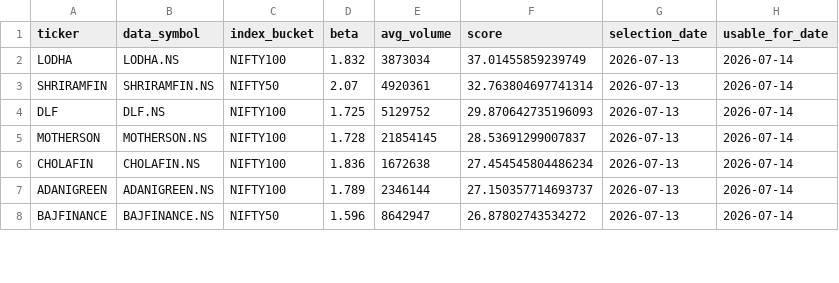
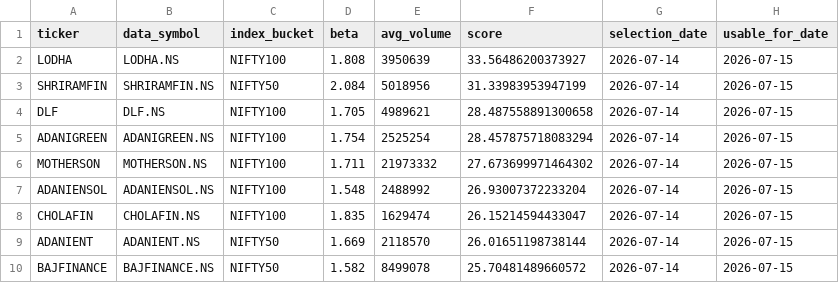
Before and after one commit to arun906/ScalpingApp, a CSV file: active_watchlist.csv, drawn as a sheet; only a part is shown; the diff covers the shown part only.

```diff
--- a/active_watchlist.csv
+++ b/active_watchlist.csv
@@ -1,8 +1,10 @@
 ticker,data_symbol,index_bucket,beta,avg_volume,score,selection_date,usable_for_date
-LODHA,LODHA.NS,NIFTY100,1.832,3873034,37.01455859239749,2026-07-13,2026-07-14
-SHRIRAMFIN,SHRIRAMFIN.NS,NIFTY50,2.07,4920361,32.763804697741314,2026-07-13,2026-07-14
-DLF,DLF.NS,NIFTY100,1.725,5129752,29.870642735196093,2026-07-13,2026-07-14
-MOTHERSON,MOTHERSON.NS,NIFTY100,1.728,21854145,28.53691299007837,2026-07-13,2026-07-14
-CHOLAFIN,CHOLAFIN.NS,NIFTY100,1.836,1672638,27.454545804486234,2026-07-13,2026-07-14
-ADANIGREEN,ADANIGREEN.NS,NIFTY100,1.789,2346144,27.150357714693737,2026-07-13,2026-07-14
-BAJFINANCE,BAJFINANCE.NS,NIFTY50,1.596,8642947,26.87802743534272,2026-07-13,2026-07-14
+LODHA,LODHA.NS,NIFTY100,1.808,3950639,33.56486200373927,2026-07-14,2026-07-15
+SHRIRAMFIN,SHRIRAMFIN.NS,NIFTY50,2.084,5018956,31.33983953947199,2026-07-14,2026-07-15
+DLF,DLF.NS,NIFTY100,1.705,4989621,28.487558891300658,2026-07-14,2026-07-15
+ADANIGREEN,ADANIGREEN.NS,NIFTY100,1.754,2525254,28.457875718083294,2026-07-14,2026-07-15
+MOTHERSON,MOTHERSON.NS,NIFTY100,1.711,21973332,27.673699971464302,2026-07-14,2026-07-15
+ADANIENSOL,ADANIENSOL.NS,NIFTY100,1.548,2488992,26.93007372233204,2026-07-14,2026-07-15
+CHOLAFIN,CHOLAFIN.NS,NIFTY100,1.835,1629474,26.15214594433047,2026-07-14,2026-07-15
+ADANIENT,ADANIENT.NS,NIFTY50,1.669,2118570,26.01651198738144,2026-07-14,2026-07-15
+BAJFINANCE,BAJFINANCE.NS,NIFTY50,1.582,8499078,25.70481489660572,2026-07-14,2026-07-15
```
Also changed, not shown: 2 removed rows and 30 edited cells elsewhere in this file, watchlist_history.csv.
